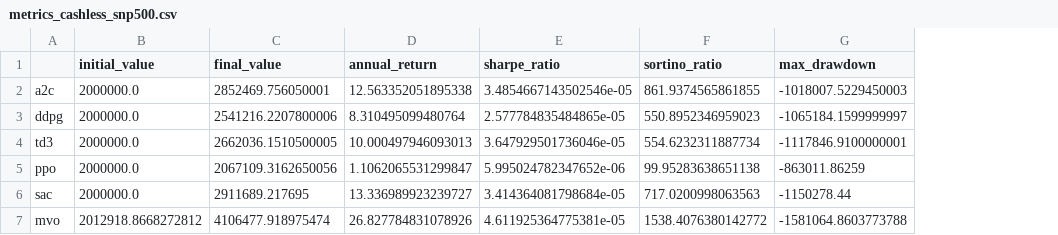
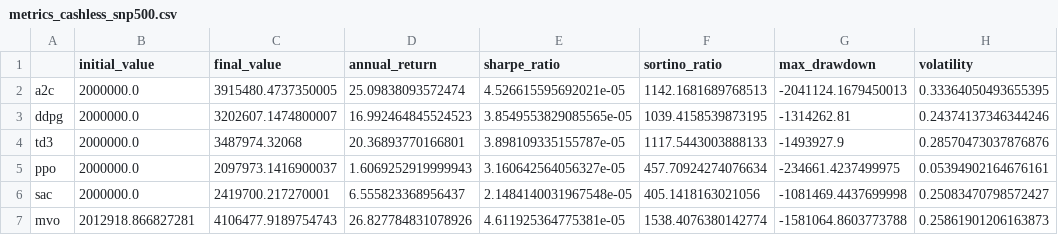
Before and after one commit to MdRaihanSobhan/Strategic-Stock-Trading-with-Deep-Reinforcement-Learning-Models, a CSV file: metrics_cashless_snp500.csv, drawn as a sheet; the diff names each change by its address in the sheet, - before the commit and + after, or states it on an @@ line.

```diff
--- a/metrics_cashless_snp500.csv
+++ b/metrics_cashless_snp500.csv
+column H (volatility), rows 2-7: 0.33364050493655395 | 0.24374137346344246 | 0.28570473037876876 | 0.05394902164676161 | 0.25083470798572427 | 0.25861901206163873
-C2 (final_value): 2852469.756050001
+C2 (final_value): 3915480.4737350005
-D2 (annual_return): 12.563352051895338
+D2 (annual_return): 25.09838093572474
-E2 (sharpe_ratio): 3.4854667143502546e-05
+E2 (sharpe_ratio): 4.526615595692021e-05
-F2 (sortino_ratio): 861.9374565861855
+F2 (sortino_ratio): 1142.1681689768513
-G2 (max_drawdown): -1018007.5229450003
+G2 (max_drawdown): -2041124.1679450013
-C3 (final_value): 2541216.2207800006
+C3 (final_value): 3202607.1474800007
-D3 (annual_return): 8.310495099480764
+D3 (annual_return): 16.992464845524523
-E3 (sharpe_ratio): 2.577784835484865e-05
+E3 (sharpe_ratio): 3.8549553829085565e-05
-F3 (sortino_ratio): 550.8952346959023
+F3 (sortino_ratio): 1039.4158539873195
-G3 (max_drawdown): -1065184.1599999997
+G3 (max_drawdown): -1314262.81
-C4 (final_value): 2662036.1510500005
+C4 (final_value): 3487974.32068
-D4 (annual_return): 10.000497946093013
+D4 (annual_return): 20.36893770166801
-E4 (sharpe_ratio): 3.647929501736046e-05
+E4 (sharpe_ratio): 3.898109335155787e-05
-F4 (sortino_ratio): 554.6232311887734
+F4 (sortino_ratio): 1117.5443003888133
-G4 (max_drawdown): -1117846.9100000001
+G4 (max_drawdown): -1493927.9
-C5 (final_value): 2067109.3162650056
+C5 (final_value): 2097973.1416900037
-D5 (annual_return): 1.1062065531299847
+D5 (annual_return): 1.6069252919999943
-E5 (sharpe_ratio): 5.995024782347652e-06
+E5 (sharpe_ratio): 3.160642564056327e-05
-F5 (sortino_ratio): 99.95283638651138
+F5 (sortino_ratio): 457.70924274076634
-G5 (max_drawdown): -863011.86259
+G5 (max_drawdown): -234661.4237499975
-C6 (final_value): 2911689.217695
+C6 (final_value): 2419700.217270001
-D6 (annual_return): 13.336989923239727
+D6 (annual_return): 6.555823368956437
-E6 (sharpe_ratio): 3.414364081798684e-05
+E6 (sharpe_ratio): 2.1484140031967548e-05
-F6 (sortino_ratio): 717.0200998063563
+F6 (sortino_ratio): 405.1418163021056
-G6 (max_drawdown): -1150278.44
+G6 (max_drawdown): -1081469.4437699998
-B7 (initial_value): 2012918.8668272812
+B7 (initial_value): 2012918.866827281
-C7 (final_value): 4106477.918975474
+C7 (final_value): 4106477.9189754743
-F7 (sortino_ratio): 1538.4076380142772
+F7 (sortino_ratio): 1538.4076380142774
```
Also changed, not shown: actions_a2c.csv, actions_ddpg.csv, 23 other files.
